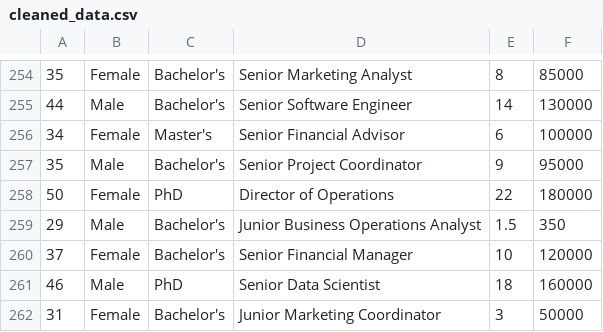
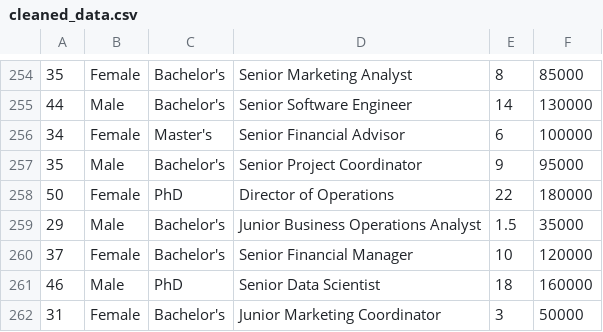
Before and after one commit to jude2k6/lccs, a CSV file: cleaned_data.csv, drawn as a sheet; only a part is shown, gaps mark what is left out.

```diff
--- a/cleaned_data.csv
+++ b/cleaned_data.csv
@@ -258,3 +258,3 @@
 50,Female,PhD,Director of Operations,22,180000
-29,Male,Bachelor's,Junior Business Operations Analyst,1.5,350
+29,Male,Bachelor's,Junior Business Operations Analyst,1.5,35000
 37,Female,Bachelor's,Senior Financial Manager,10,120000
```
Also changed, not shown: salary_data.csv, 10 other files.
